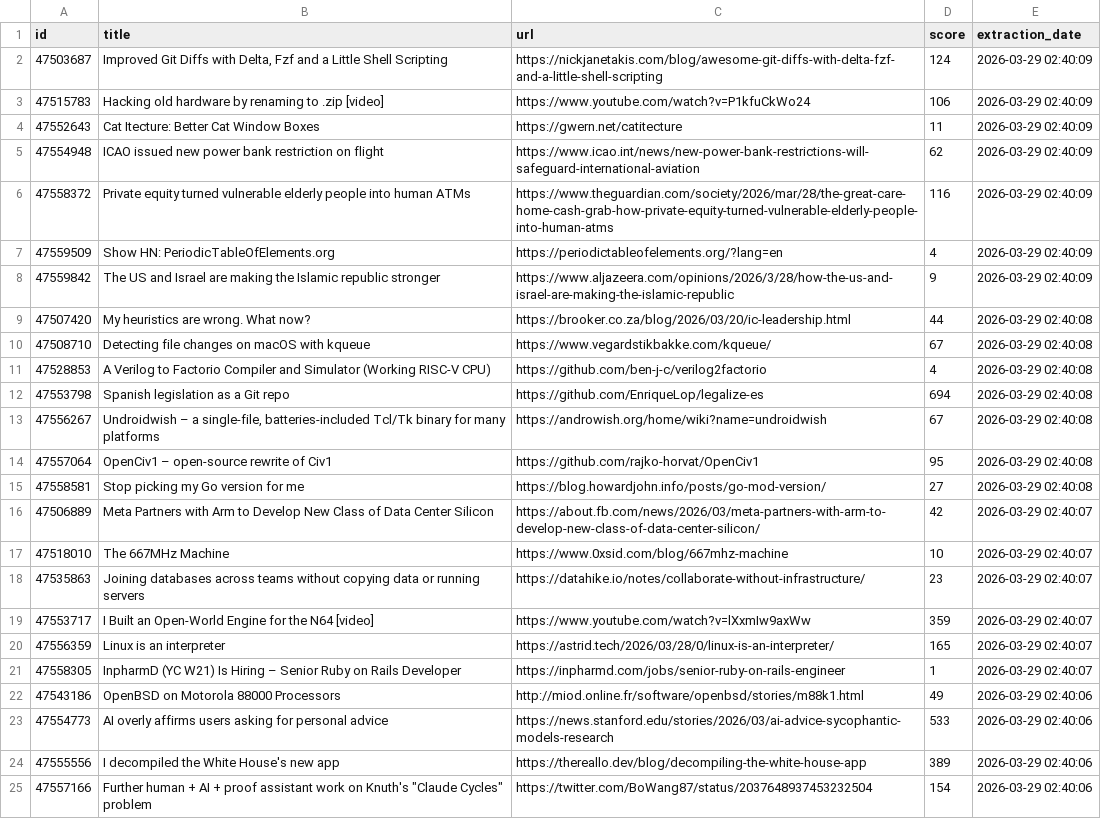
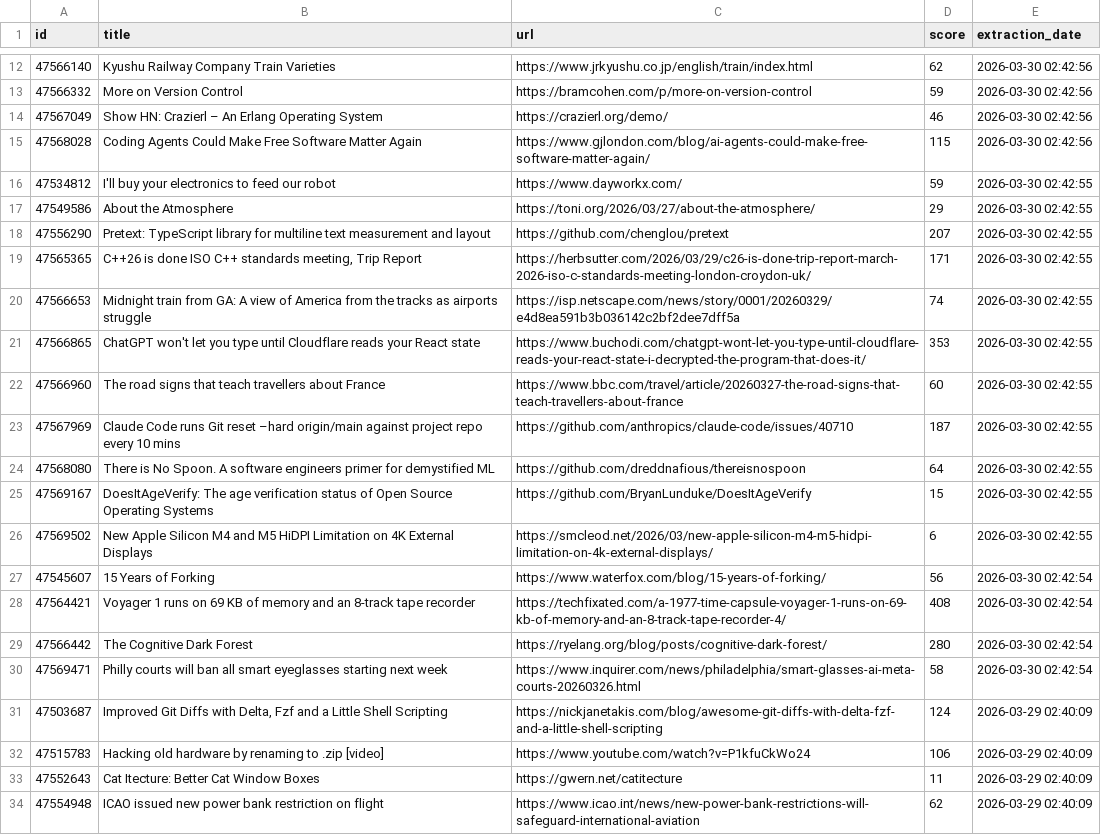
Before and after one commit to shakeel4451/cloud-automated-ETL-pipeline, a CSV file: daily_report.csv, drawn as a sheet; only a part is shown, gaps mark what is left out; the shorter side is filled out with more unchanged rows; the diff covers the shown part only; the diff names each change by its address in the sheet, - before the commit and + after, or states it on an @@ line.

```diff
--- a/daily_report.csv
+++ b/daily_report.csv
+row 12: 47566140 | Kyushu Railway Company Train Varieties | https://www.jrkyushu.co.jp/english/train/index.html | 62 | 2026-03-30 02:42:56
+row 13: 47566332 | More on Version Control | https://bramcohen.com/p/more-on-version-control | 59 | 2026-03-30 02:42:56
+row 14: 47567049 | Show HN: Crazierl – An Erlang Operating System | https://crazierl.org/demo/ | 46 | 2026-03-30 02:42:56
+row 15: 47568028 | Coding Agents Could Make Free Software Matter Again | https://www.gjlondon.com/blog/ai-agents-could-make-free-software-matter-again/ | 115 | 2026-03-30 02:42:56
+row 16: 47534812 | I'll buy your electronics to feed our robot | https://www.dayworkx.com/ | 59 | 2026-03-30 02:42:55
+row 17: 47549586 | About the Atmosphere | https://toni.org/2026/03/27/about-the-atmosphere/ | 29 | 2026-03-30 02:42:55
+row 18: 47556290 | Pretext: TypeScript library for multiline text measurement and layout | https://github.com/chenglou/pretext | 207 | 2026-03-30 02:42:55
+row 19: 47565365 | C++26 is done ISO C++ standards meeting, Trip Report | https://herbsutter.com/2026/03/29/c26-is-done-trip-report-march-2026-iso-c-standards-meeting-london-croydon-uk/ | 171 | 2026-03-30 02:42:55
+row 20: 47566653 | Midnight train from GA: A view of America from the tracks as airports struggle | https://isp.netscape.com/news/story/0001/20260329/e4d8ea591b3b036142c2bf2dee7dff5a | 74 | 2026-03-30 02:42:55
+row 21: 47566865 | ChatGPT won't let you type until Cloudflare reads your React state | https://www.buchodi.com/chatgpt-wont-let-you-type-until-cloudflare-reads-your-react-state-i-decrypted-the-program-that-does-it/ | 353 | 2026-03-30 02:42:55
+row 22: 47566960 | The road signs that teach travellers about France | https://www.bbc.com/travel/article/20260327-the-road-signs-that-teach-travellers-about-france | 60 | 2026-03-30 02:42:55
+row 23: 47567969 | Claude Code runs Git reset –hard origin/main against project repo every 10 mins | https://github.com/anthropics/claude-code/issues/40710 | 187 | 2026-03-30 02:42:55
+row 24: 47568080 | There is No Spoon. A software engineers primer for demystified ML | https://github.com/dreddnafious/thereisnospoon | 64 | 2026-03-30 02:42:55
+row 25: 47569167 | DoesItAgeVerify: The age verification status of Open Source Operating Systems | https://github.com/BryanLunduke/DoesItAgeVerify | 15 | 2026-03-30 02:42:55
+row 26: 47569502 | New Apple Silicon M4 and M5 HiDPI Limitation on 4K External Displays | https://smcleod.net/2026/03/new-apple-silicon-m4-m5-hidpi-limitation-on-4k-external-displays/ | 6 | 2026-03-30 02:42:55
+row 27: 47545607 | 15 Years of Forking | https://www.waterfox.com/blog/15-years-of-forking/ | 56 | 2026-03-30 02:42:54
+row 28: 47564421 | Voyager 1 runs on 69 KB of memory and an 8-track tape recorder | https://techfixated.com/a-1977-time-capsule-voyager-1-runs-on-69-kb-of-memory-and-an-8-track-tape-recorder-4/ | 408 | 2026-03-30 02:42:54
+row 29: 47566442 | The Cognitive Dark Forest | https://ryelang.org/blog/posts/cognitive-dark-forest/ | 280 | 2026-03-30 02:42:54
+row 30: 47569471 | Philly courts will ban all smart eyeglasses starting next week | https://www.inquirer.com/news/philadelphia/smart-glasses-ai-meta-courts-20260326.html | 58 | 2026-03-30 02:42:54
```
Also changed, not shown: 10 added rows elsewhere in this file, 1 other file.
